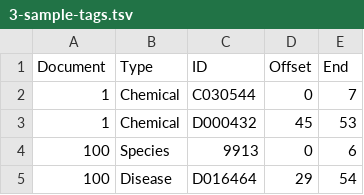
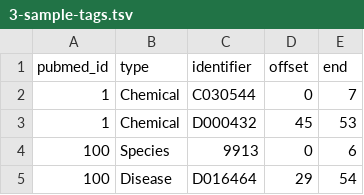
Before and after one commit to greenelab/pubtator, a TSV file: data/example/3-sample-tags.tsv, drawn as a sheet; only a part is shown; removed rows and columns are numbered as before the commit, all else as after; the diff names each change by its address in the sheet, - before the commit and + after, or states it on an @@ line.

Commit message:
Convert example data tags to Hetionet v1.0 identifiers (#13)
Closes https://github.com/greenelab/pubtator/issues/12

```diff
--- a/data/example/3-sample-tags.tsv
+++ b/data/example/3-sample-tags.tsv
-row 1: Document | Type | ID | Offset | End
+row 1: pubmed_id | type | identifier | offset | end
```
Also changed, not shown: 9 other files.
